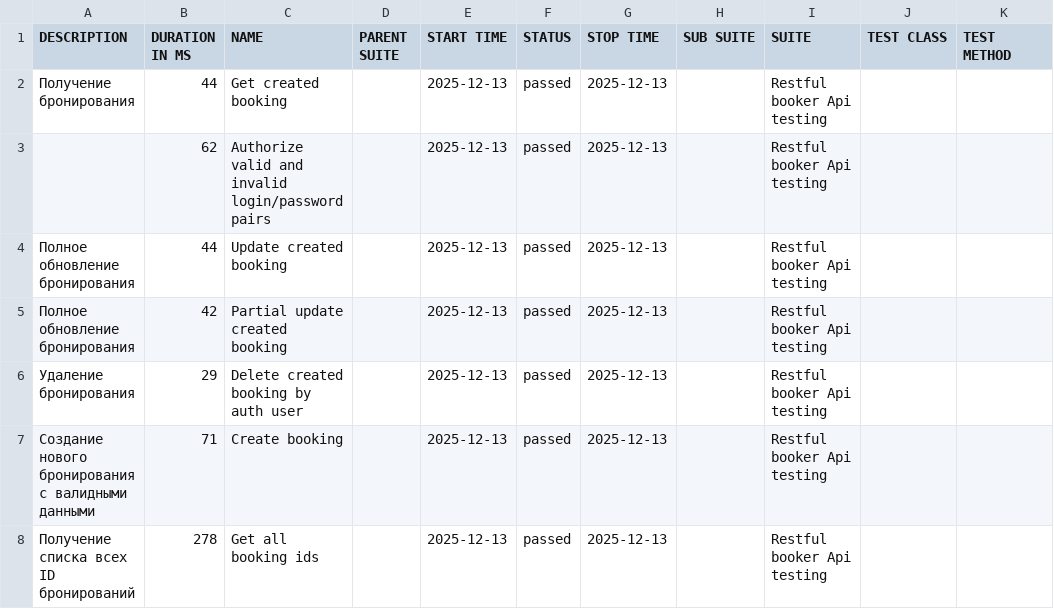
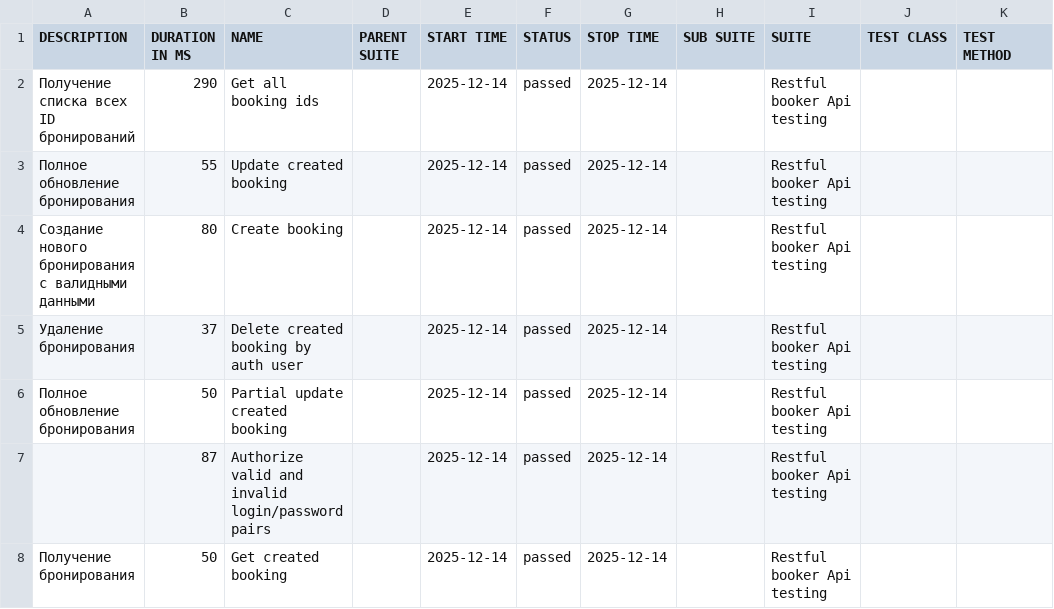
Before and after one commit to elenkaFila/Cypress-api-testing, a CSV file: data/suites.csv, drawn as a sheet.

```diff
--- a/data/suites.csv
+++ b/data/suites.csv
@@ -1,8 +1,8 @@
 "DESCRIPTION","DURATION IN MS","NAME","PARENT SUITE","START TIME","STATUS","STOP TIME","SUB SUITE","SUITE","TEST CLASS","TEST METHOD"
-"Получение бронирования","44","Get created booking","","2025-12-13","passed","2025-12-13","","Restful booker Api testing","",""
-"","62","Authorize valid and invalid login/password pairs","","2025-12-13","passed","2025-12-13","","Restful booker Api testing","",""
-"Полное обновление бронирования","44","Update created booking","","2025-12-13","passed","2025-12-13","","Restful booker Api testing","",""
-"Полное обновление бронирования","42","Partial update created booking","","2025-12-13","passed","2025-12-13","","Restful booker Api testing","",""
-" Удаление бронирования","29","Delete created booking by auth user","","2025-12-13","passed","2025-12-13","","Restful booker Api testing","",""
-"Создание нового бронирования с валидными данными","71","Create booking","","2025-12-13","passed","2025-12-13","","Restful booker Api testing","",""
-" Получение списка всех ID бронирований","278","Get all booking ids","","2025-12-13","passed","2025-12-13","","Restful booker Api testing","",""
+" Получение списка всех ID бронирований","290","Get all booking ids","","2025-12-14","passed","2025-12-14","","Restful booker Api testing","",""
+"Полное обновление бронирования","55","Update created booking","","2025-12-14","passed","2025-12-14","","Restful booker Api testing","",""
+"Создание нового бронирования с валидными данными","80","Create booking","","2025-12-14","passed","2025-12-14","","Restful booker Api testing","",""
+" Удаление бронирования","37","Delete created booking by auth user","","2025-12-14","passed","2025-12-14","","Restful booker Api testing","",""
+"Полное обновление бронирования","50","Partial update created booking","","2025-12-14","passed","2025-12-14","","Restful booker Api testing","",""
+"","87","Authorize valid and invalid login/password pairs","","2025-12-14","passed","2025-12-14","","Restful booker Api testing","",""
+"Получение бронирования","50","Get created booking","","2025-12-14","passed","2025-12-14","","Restful booker Api testing","",""
```
Also changed, not shown: data/behaviors.csv, 28 other files.
